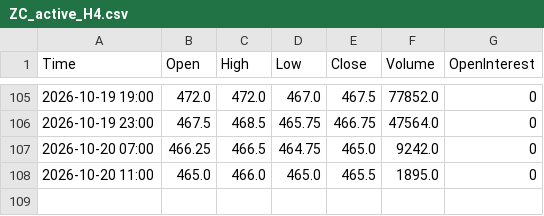
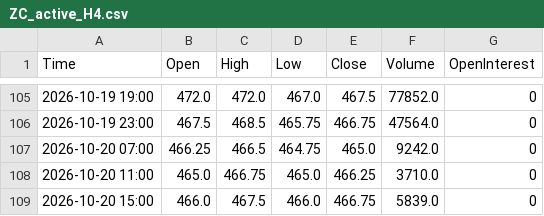
Before and after one commit to Thang-Cbot/dashboard, a CSV file: Data/output/ZC_active_H4.csv, drawn as a sheet; only a part is shown, gaps mark what is left out.

```diff
--- a/Data/output/ZC_active_H4.csv
+++ b/Data/output/ZC_active_H4.csv
@@ -107,2 +107,3 @@ Time,Open,High,Low,Close,Volume,OpenInterest
 2026-10-20 07:00,466.25,466.5,464.75,465.0,9242.0,0
-2026-10-20 11:00,465.0,466.0,465.0,465.5,1895.0,0
+2026-10-20 11:00,465.0,466.75,465.0,466.25,3710.0,0
+2026-10-20 15:00,466.0,467.5,466.0,466.75,5839.0,0
```
Also changed, not shown: Data/output/ZW_active_H4.csv, 3 other files.
